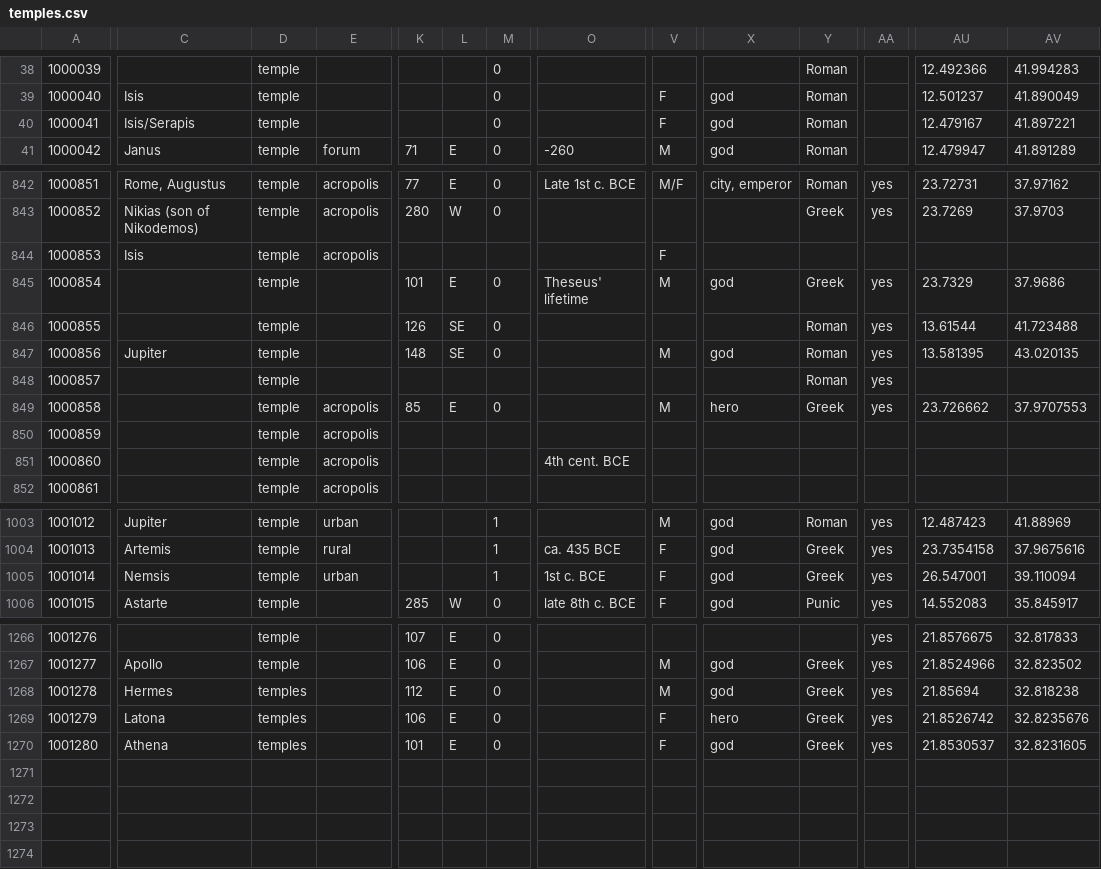
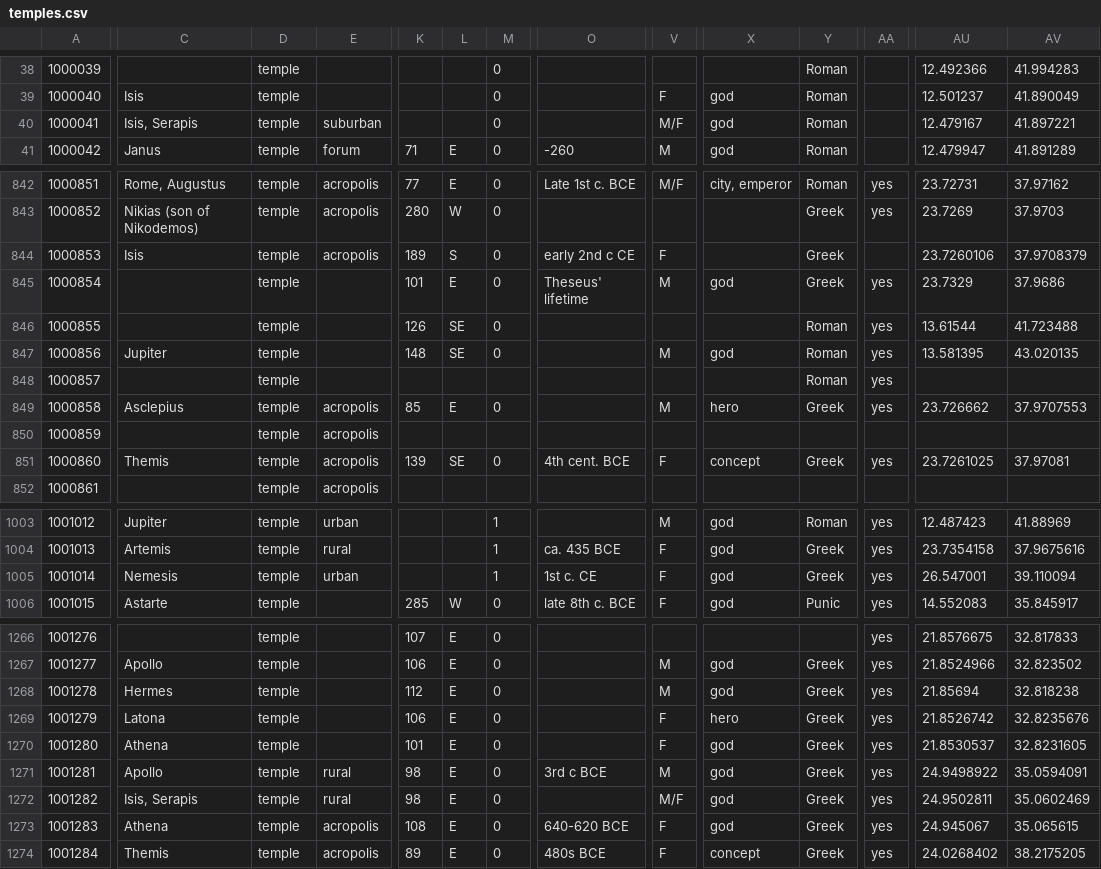
Before and after one commit to Jmuccigr/temples, a CSV file: temples.csv, drawn as a sheet; only a part is shown, gaps mark what is left out; rows hold the shown columns only; the diff covers the shown part only; the diff names each change by its address in the sheet, - before the commit and + after, or states it on an @@ line.

Commit message:
Isis; Rhamnous; S Slope acropolis

```diff
--- a/temples.csv
+++ b/temples.csv
-C40: Isis/Serapis
+C40: Isis, Serapis
-E40: (empty)
+E40: suburban
-V40: F
+V40: M/F
-K844: (empty)
+K844: 189
-L844: (empty)
+L844: S
-M844: (empty)
+M844: 0
-O844: (empty)
+O844: early 2nd c CE
-Y844: (empty)
+Y844: Greek
-AU844: (empty)
+AU844: 23.7260106
-AV844: (empty)
+AV844: 37.9708379
-C849: (empty)
+C849: Asclepius
-C851: (empty)
+C851: Themis
-K851: (empty)
+K851: 139
-L851: (empty)
+L851: SE
-M851: (empty)
+M851: 0
-V851: (empty)
+V851: F
-X851: (empty)
+X851: concept
-Y851: (empty)
+Y851: Greek
-AA851: (empty)
+AA851: yes
-AU851: (empty)
+AU851: 23.7261025
-AV851: (empty)
+AV851: 37.97081
-C1005: Nemsis
+C1005: Nemesis
-O1005: 1st c. BCE
+O1005: 1st c. CE
-D1268:D1270: temples
+D1268:D1270: temple
+row 1271: 1001281 | Apollo | temple | rural | 98 | E | 0 | 3rd c BCE | M | god | Greek | yes | 24.9498922 | 35.0594091
+row 1272: 1001282 | Isis, Serapis | temple | rural | 98 | E | 0 |  | M/F | god | Greek | yes | 24.9502811 | 35.0602469
+row 1273: 1001283 | Athena | temple | acropolis | 108 | E | 0 | 640-620 BCE | F | god | Greek | yes | 24.945067 | 35.065615
+row 1274: 1001284 | Themis | temple | acropolis | 89 | E | 0 | 480s BCE | F | concept | Greek | yes | 24.0268402 | 38.2175205
```
Also changed, not shown: 17 edited cells elsewhere in this file, bibliography.csv, sheet.csv, 7 other files.
